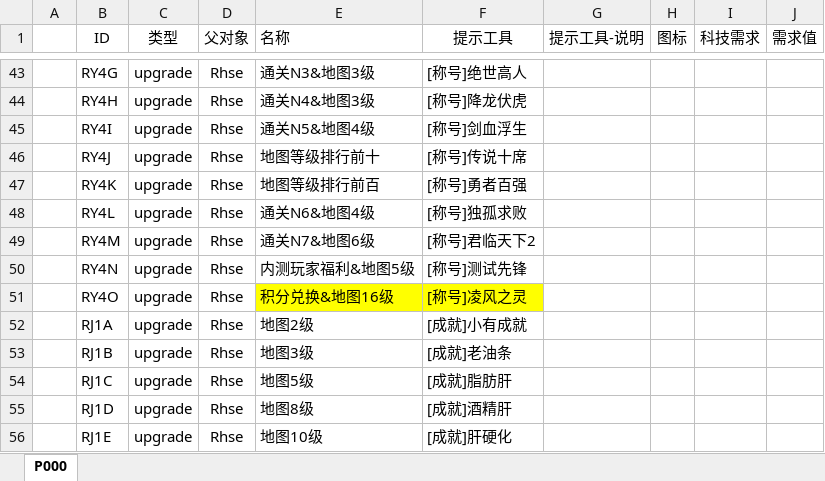
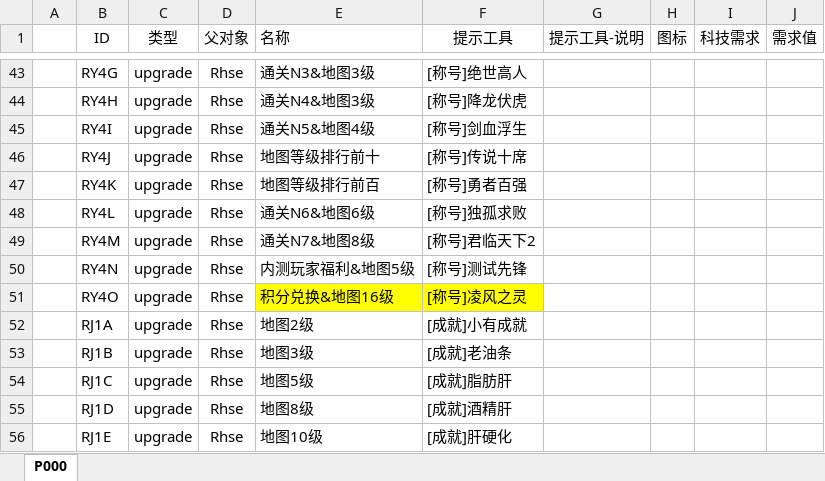
Before and after one commit to MageEgg/MageGame, an Excel workbook: 封神榜科技v0.0.1.xlsm, sheet P000, drawn as a sheet; only a part is shown, gaps mark what is left out; values as stored, in another font and other column widths than the file's, no borders; the diff names each change by its address in the sheet, - before the commit and + after, or states it on an @@ line.

```diff
--- a/封神榜科技v0.0.1.xlsm (sheet P000)
+++ b/封神榜科技v0.0.1.xlsm (sheet P000)
-E48 (名称): 通关N6&地图4级
+E48 (名称): 通关N6&地图6级
-E49 (名称): 通关N7&地图6级
+E49 (名称): 通关N7&地图8级
```
Also changed, not shown: 10 other files.
